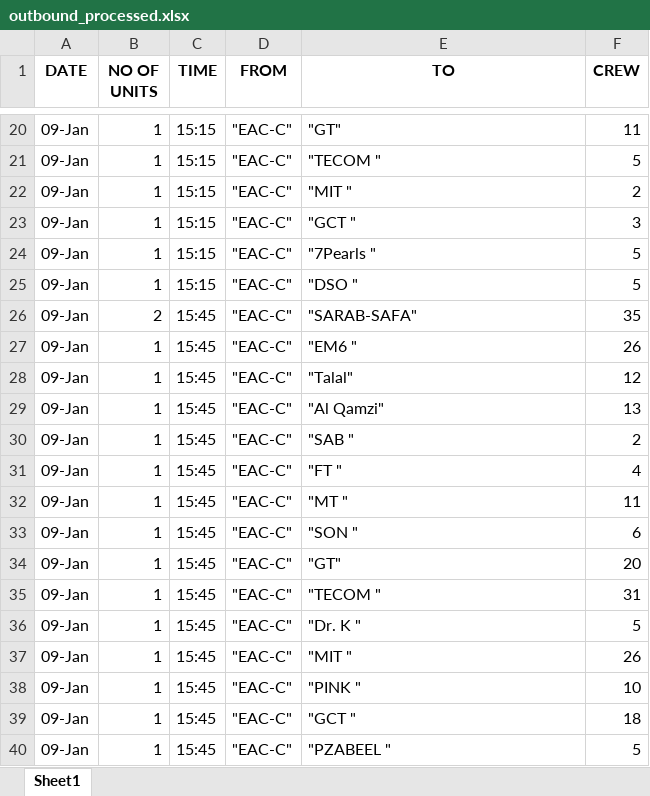
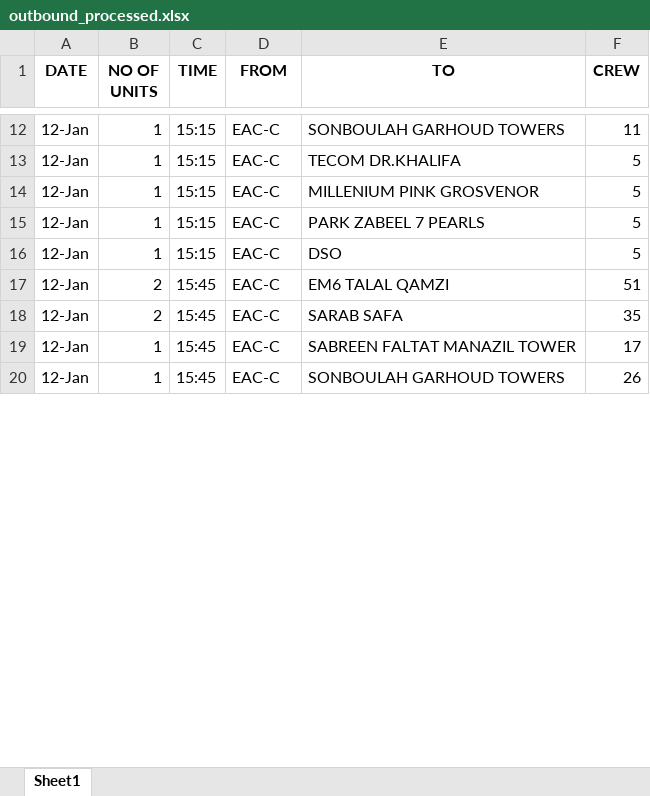
Before and after one commit to SarunSaji31/OCC_Drivers_Headcount, an Excel workbook: media/downloads/outbound_processed.xlsx, sheet Sheet1, drawn as a sheet; only a part is shown, gaps mark what is left out; values as stored, in another font and other column widths than the file's, no borders; removed rows and columns are numbered as before the commit, all else as after; the diff covers the shown part only; the diff names each change by its address in the sheet, - before the commit and + after, or states it on an @@ line.

Commit message:
Cabin crew allocation fixed 11-01-2025

```diff
--- a/media/downloads/outbound_processed.xlsx (sheet Sheet1)
+++ b/media/downloads/outbound_processed.xlsx (sheet Sheet1)
-A12:A13 (DATE): 09-Jan
+A12:A13 (DATE): 12-Jan
-D12:D13 (FROM): "EAC-C"
+D12:D13 (FROM): EAC-C
-E12 (TO): "GT"
+E12 (TO): SONBOULAH GARHOUD TOWERS
-E13 (TO): "TECOM "
+E13 (TO): TECOM DR.KHALIFA
-row 22: 09-Jan | 1 | 15:15 | "EAC-C" | "MIT " | 2
-row 23: 09-Jan | 1 | 15:15 | "EAC-C" | "GCT " | 3
+row 14: 12-Jan | 1 | 15:15 | EAC-C | MILLENIUM PINK GROSVENOR | 5
-A15:A16 (DATE): 09-Jan
+A15:A16 (DATE): 12-Jan
-D15:D16 (FROM): "EAC-C"
+D15:D16 (FROM): EAC-C
-E15 (TO): "7Pearls "
+E15 (TO): PARK ZABEEL 7 PEARLS
-E16 (TO): "DSO "
+E16 (TO): DSO
+row 17: 12-Jan | 2 | 15:45 | EAC-C | EM6 TALAL QAMZI | 51
-A18 (DATE): 09-Jan
+A18 (DATE): 12-Jan
-D18 (FROM): "EAC-C"
+D18 (FROM): EAC-C
-E18 (TO): "SARAB-SAFA"
+E18 (TO): SARAB SAFA
-row 27: 09-Jan | 1 | 15:45 | "EAC-C" | "EM6 " | 26
-row 28: 09-Jan | 1 | 15:45 | "EAC-C" | "Talal" | 12
-row 29: 09-Jan | 1 | 15:45 | "EAC-C" | "Al Qamzi" | 13
-row 30: 09-Jan | 1 | 15:45 | "EAC-C" | "SAB " | 2
-row 31: 09-Jan | 1 | 15:45 | "EAC-C" | "FT " | 4
-row 32: 09-Jan | 1 | 15:45 | "EAC-C" | "MT " | 11
-row 33: 09-Jan | 1 | 15:45 | "EAC-C" | "SON " | 6
-row 34: 09-Jan | 1 | 15:45 | "EAC-C" | "GT" | 20
-row 35: 09-Jan | 1 | 15:45 | "EAC-C" | "TECOM " | 31
-row 36: 09-Jan | 1 | 15:45 | "EAC-C" | "Dr. K " | 5
+row 19: 12-Jan | 1 | 15:45 | EAC-C | SABREEN FALTAT MANAZIL TOWER | 17
-A20 (DATE): 09-Jan
+A20 (DATE): 12-Jan
-D20 (FROM): "EAC-C"
+D20 (FROM): EAC-C
-E20 (TO): "MIT "
+E20 (TO): SONBOULAH GARHOUD TOWERS
-row 38: 09-Jan | 1 | 15:45 | "EAC-C" | "PINK " | 10
-row 39: 09-Jan | 1 | 15:45 | "EAC-C" | "GCT " | 18
-row 40: 09-Jan | 1 | 15:45 | "EAC-C" | "PZABEEL " | 5
```
Also changed, not shown: 14 added rows, 27 removed rows and 57 edited cells elsewhere in this sheet, media/downloads/inbound_processed.xlsx, 6 other files.
